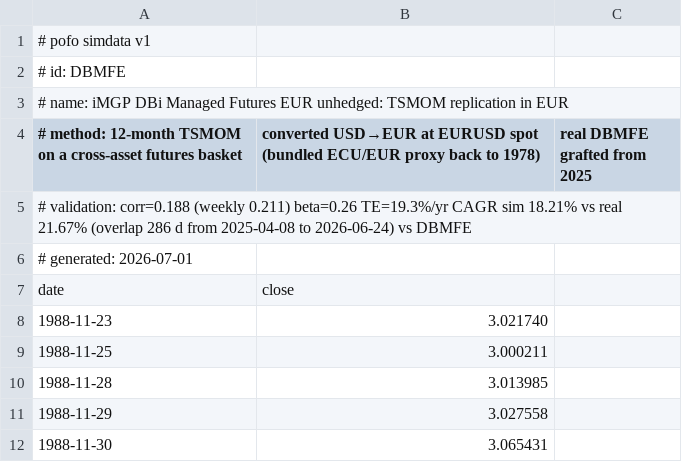
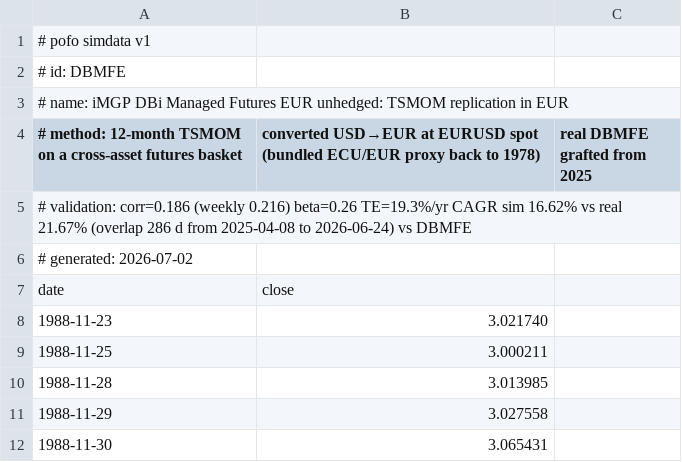
Before and after one commit to bpineau/pofo, a CSV file: pkg/datasets/simdata/DBMFE.csv, drawn as a sheet; only a part is shown.

```diff
--- a/pkg/datasets/simdata/DBMFE.csv
+++ b/pkg/datasets/simdata/DBMFE.csv
@@ -4,4 +4,4 @@
 # method: 12-month TSMOM on a cross-asset futures basket, converted USD→EUR at EURUSD spot (bundled ECU/EUR proxy back to 1978), real DBMFE grafted from 2025
-# validation: corr=0.188 (weekly 0.211) beta=0.26 TE=19.3%/yr CAGR sim 18.21% vs real 21.67% (overlap 286 d from 2025-04-08 to 2026-06-24) vs DBMFE
-# generated: 2026-07-01
+# validation: corr=0.186 (weekly 0.216) beta=0.26 TE=19.3%/yr CAGR sim 16.62% vs real 21.67% (overlap 286 d from 2025-04-08 to 2026-06-24) vs DBMFE
+# generated: 2026-07-02
 date,close
```
Also changed, not shown: pkg/datasets/simdata/IE000O1VI174.csv, pkg/datasets/simdata/IE000S67ID55.csv, 16 other files.
